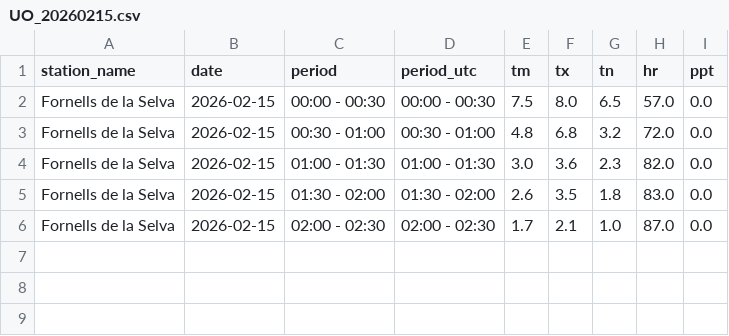
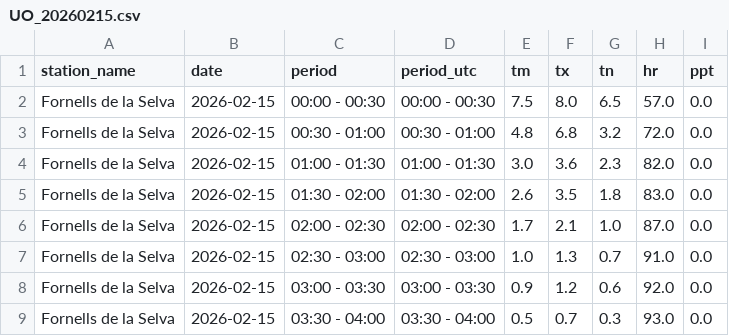
Before and after one commit to joandecorts/meteo-rss-auto, a CSV file: data/UO_20260215.csv, drawn as a sheet; the diff names each change by its address in the sheet, - before the commit and + after, or states it on an @@ line.

```diff
--- a/data/UO_20260215.csv
+++ b/data/UO_20260215.csv
+row 7: Fornells de la Selva | 2026-02-15 | 02:30 - 03:00 | 02:30 - 03:00 | 1.0 | 1.3 | 0.7 | 91.0 | 0.0
+row 8: Fornells de la Selva | 2026-02-15 | 03:00 - 03:30 | 03:00 - 03:30 | 0.9 | 1.2 | 0.6 | 92.0 | 0.0
+row 9: Fornells de la Selva | 2026-02-15 | 03:30 - 04:00 | 03:30 - 04:00 | 0.5 | 0.7 | 0.3 | 93.0 | 0.0
```
Also changed, not shown: data/XJ_20260215.csv, 8 other files.
